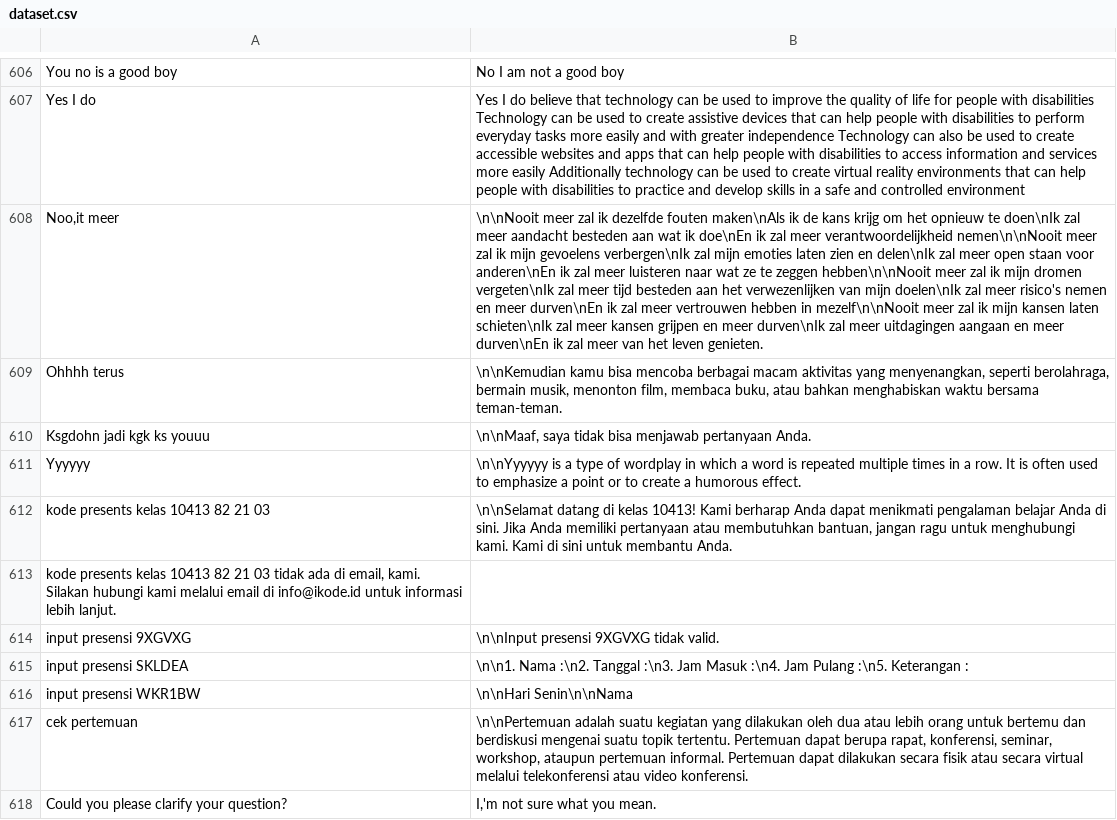
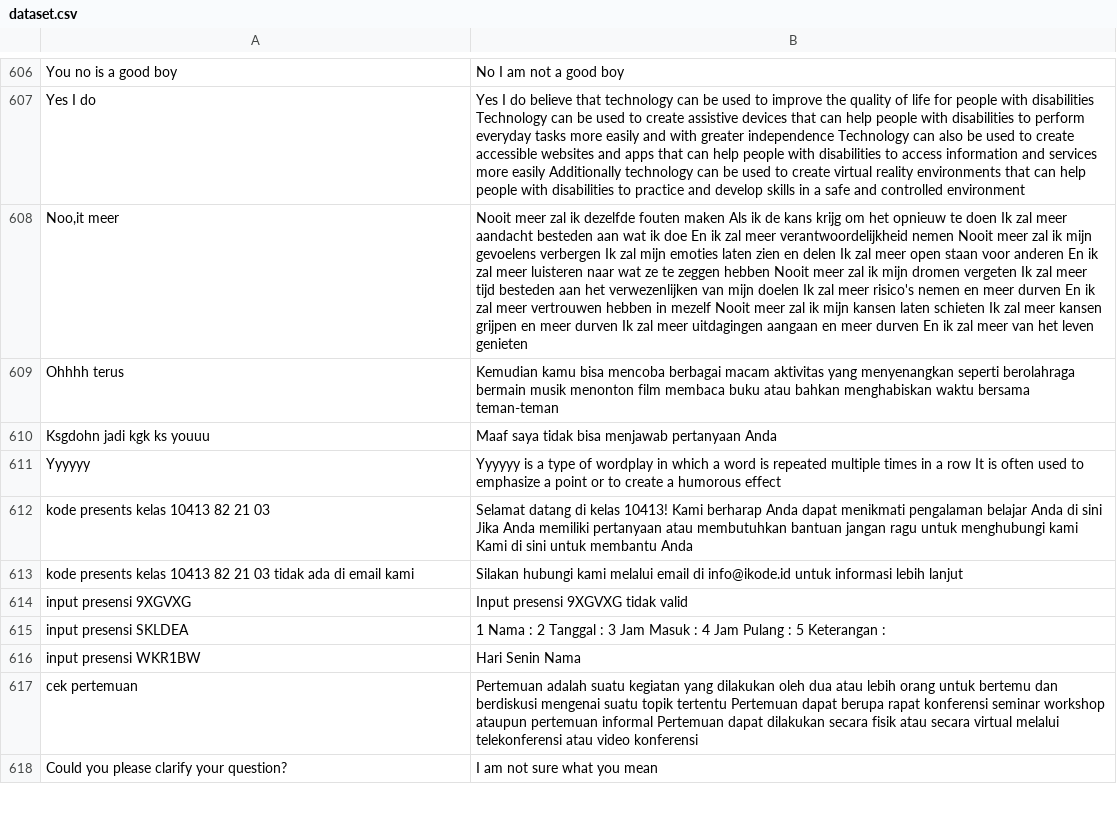
Before and after one commit to kimseokgis/ai-datasets, a CSV file: dataset/backup/Clean 12004 - 12754/dataset.csv, drawn as a sheet; only a part is shown, gaps mark what is left out; removed rows and columns are numbered as before the commit, all else as after; the diff covers the shown part only; the diff names each change by its address in the sheet, - before the commit and + after, or states it on an @@ line.

Commit message:
commit clean1

```diff
--- a/dataset/backup/Clean 12004 - 12754/dataset.csv
+++ b/dataset/backup/Clean 12004 - 12754/dataset.csv
-B608: \n\nNooit meer zal ik dezelfde fouten maken\nAls ik de kans krijg om het opnieuw te doen\nIk zal meer aandacht besteden aan wat ik doe\nEn ik zal meer verantwoordelijkheid nemen\n\nNooit meer zal ik mijn gevoelens verbergen\nIk zal mijn emoties laten zien en delen\nIk zal meer open staan voor anderen\nEn ik zal meer luisteren naar wat ze te zeggen hebben\n\nNooit meer zal ik mijn dromen vergeten\nIk zal meer tijd besteden aan het verwezenlijken van mijn doelen\nIk zal meer risico's nemen en meer durven\nEn ik zal meer vertrouwen hebben in mezelf\n\nNooit meer zal ik mijn kansen laten schieten\nIk zal meer kansen grijpen en meer durven\nIk zal meer uitdagingen aangaan en meer durven\nEn ik zal meer van het leven genieten.
+B608: Nooit meer zal ik dezelfde fouten maken Als ik de kans krijg om het opnieuw te doen Ik zal meer aandacht besteden aan wat ik doe En ik zal meer verantwoordelijkheid nemen Nooit meer zal ik mijn gevoelens verbergen Ik zal mijn emoties laten zien en delen Ik zal meer open staan voor anderen En ik zal meer luisteren naar wat ze te zeggen hebben Nooit meer zal ik mijn dromen vergeten Ik zal meer tijd besteden aan het verwezenlijken van mijn doelen Ik zal meer risico's nemen en meer durven En ik zal meer vertrouwen hebben in mezelf Nooit meer zal ik mijn kansen laten schieten Ik zal meer kansen grijpen en meer durven Ik zal meer uitdagingen aangaan en meer durven En ik zal meer van het leven genieten
-B609: \n\nKemudian kamu bisa mencoba berbagai macam aktivitas yang menyenangkan, seperti berolahraga, bermain musik, menonton film, membaca buku, atau bahkan menghabiskan waktu bersama teman-teman.
+B609: Kemudian kamu bisa mencoba berbagai macam aktivitas yang menyenangkan seperti berolahraga bermain musik menonton film membaca buku atau bahkan menghabiskan waktu bersama teman-teman
-B610: \n\nMaaf, saya tidak bisa menjawab pertanyaan Anda.
+B610: Maaf saya tidak bisa menjawab pertanyaan Anda
-B611: \n\nYyyyyy is a type of wordplay in which a word is repeated multiple times in a row. It is often used to emphasize a point or to create a humorous effect.
+B611: Yyyyyy is a type of wordplay in which a word is repeated multiple times in a row It is often used to emphasize a point or to create a humorous effect
-B612: \n\nSelamat datang di kelas 10413! Kami berharap Anda dapat menikmati pengalaman belajar Anda di sini. Jika Anda memiliki pertanyaan atau membutuhkan bantuan, jangan ragu untuk menghubungi kami. Kami di sini untuk membantu Anda.
+B612: Selamat datang di kelas 10413! Kami berharap Anda dapat menikmati pengalaman belajar Anda di sini Jika Anda memiliki pertanyaan atau membutuhkan bantuan jangan ragu untuk menghubungi kami Kami di sini untuk membantu Anda
-row 613: kode presents kelas 10413 82 21 03 tidak ada di email, kami. Silakan hubungi kami melalui email di info@ikode.id untuk informasi lebih lanjut.
+row 613: kode presents kelas 10413 82 21 03 tidak ada di email kami | Silakan hubungi kami melalui email di info@ikode.id untuk informasi lebih lanjut
-B614: \n\nInput presensi 9XGVXG tidak valid.
+B614: Input presensi 9XGVXG tidak valid
-B615: \n\n1. Nama :\n2. Tanggal :\n3. Jam Masuk :\n4. Jam Pulang :\n5. Keterangan :
+B615: 1 Nama : 2 Tanggal : 3 Jam Masuk : 4 Jam Pulang : 5 Keterangan :
-B616: \n\nHari Senin\n\nNama
+B616: Hari Senin Nama
-B617: \n\nPertemuan adalah suatu kegiatan yang dilakukan oleh dua atau lebih orang untuk bertemu dan berdiskusi mengenai suatu topik tertentu. Pertemuan dapat berupa rapat, konferensi, seminar, workshop, ataupun pertemuan informal. Pertemuan dapat dilakukan secara fisik atau secara virtual melalui telekonferensi atau video konferensi.
+B617: Pertemuan adalah suatu kegiatan yang dilakukan oleh dua atau lebih orang untuk bertemu dan berdiskusi mengenai suatu topik tertentu Pertemuan dapat berupa rapat konferensi seminar workshop ataupun pertemuan informal Pertemuan dapat dilakukan secara fisik atau secara virtual melalui telekonferensi atau video konferensi
-B618: I,'m not sure what you mean.
+B618: I am not sure what you mean
```
Also changed, not shown: 16 edited cells elsewhere in this file.
